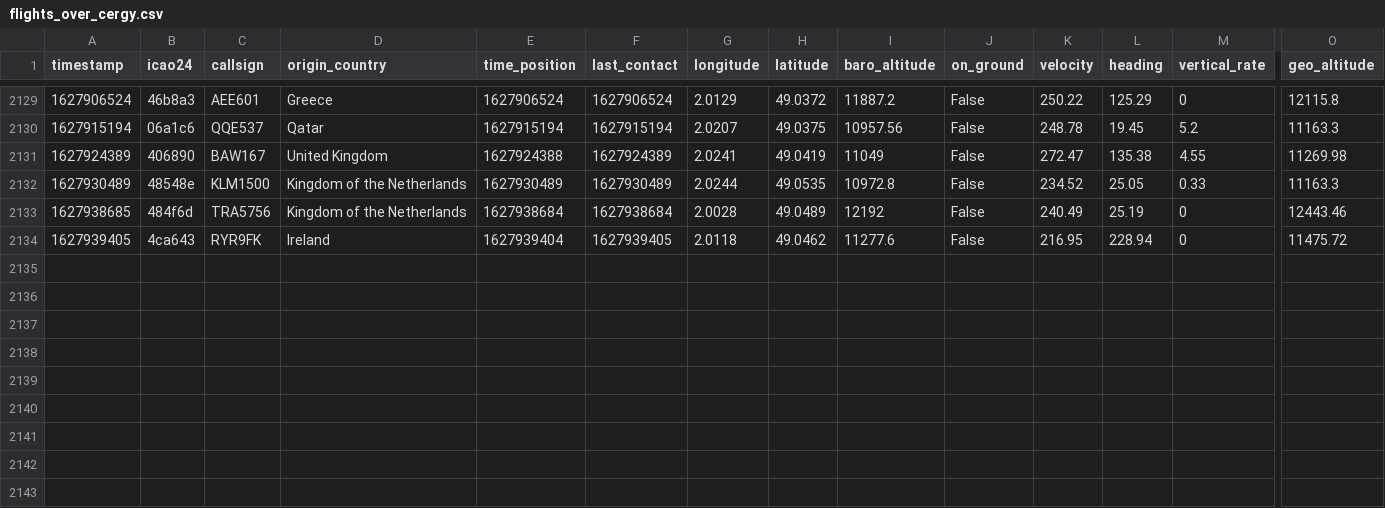
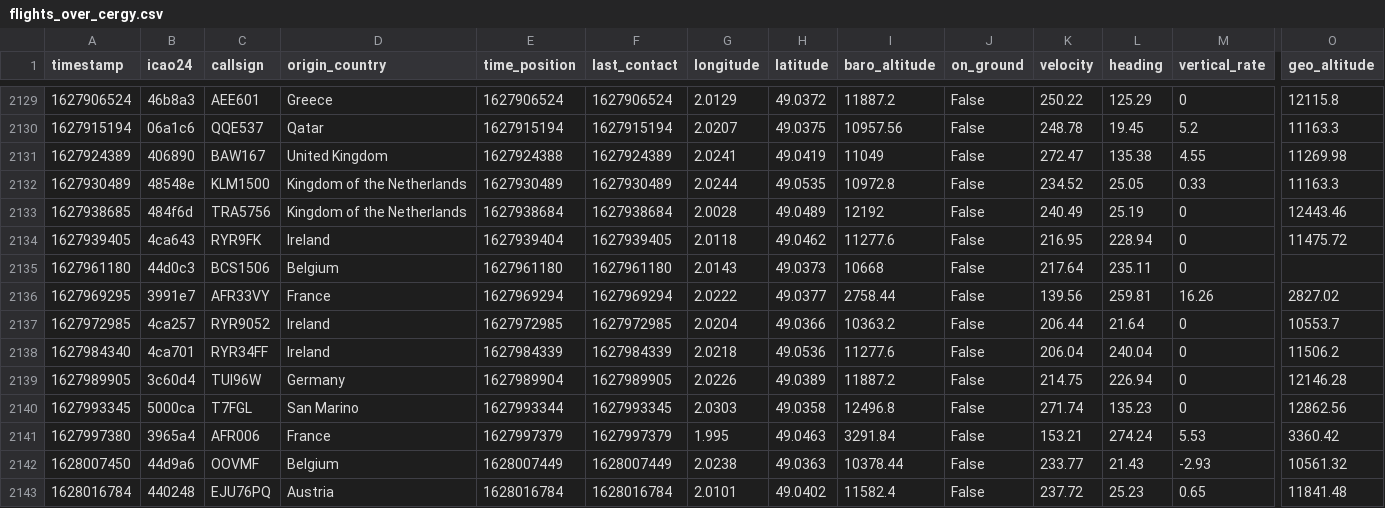
Before and after one commit to Gamma-Software/cergy_flight_radar, a CSV file: flights_over_cergy.csv, drawn as a sheet; only a part is shown, gaps mark what is left out; rows hold the shown columns only; the diff names each change by its address in the sheet, - before the commit and + after, or states it on an @@ line.

Commit message:
Update flight database over cergy

```diff
--- a/flights_over_cergy.csv
+++ b/flights_over_cergy.csv
+row 2135: 1627961180 | 44d0c3 | BCS1506 | Belgium | 1627961180 | 1627961180 | 2.0143 | 49.0373 | 10668 | False | 217.64 | 235.11 | 0
+row 2136: 1627969295 | 3991e7 | AFR33VY | France | 1627969294 | 1627969294 | 2.0222 | 49.0377 | 2758.44 | False | 139.56 | 259.81 | 16.26 | 2827.02
+row 2137: 1627972985 | 4ca257 | RYR9052 | Ireland | 1627972985 | 1627972985 | 2.0204 | 49.0366 | 10363.2 | False | 206.44 | 21.64 | 0 | 10553.7
+row 2138: 1627984340 | 4ca701 | RYR34FF | Ireland | 1627984339 | 1627984339 | 2.0218 | 49.0536 | 11277.6 | False | 206.04 | 240.04 | 0 | 11506.2
+row 2139: 1627989905 | 3c60d4 | TUI96W | Germany | 1627989904 | 1627989905 | 2.0226 | 49.0389 | 11887.2 | False | 214.75 | 226.94 | 0 | 12146.28
+row 2140: 1627993345 | 5000ca | T7FGL | San Marino | 1627993344 | 1627993345 | 2.0303 | 49.0358 | 12496.8 | False | 271.74 | 135.23 | 0 | 12862.56
+row 2141: 1627997380 | 3965a4 | AFR006 | France | 1627997379 | 1627997379 | 1.995 | 49.0463 | 3291.84 | False | 153.21 | 274.24 | 5.53 | 3360.42
+row 2142: 1628007450 | 44d9a6 | OOVMF | Belgium | 1628007449 | 1628007449 | 2.0238 | 49.0363 | 10378.44 | False | 233.77 | 21.43 | -2.93 | 10561.32
+row 2143: 1628016784 | 440248 | EJU76PQ | Austria | 1628016784 | 1628016784 | 2.0101 | 49.0402 | 11582.4 | False | 237.72 | 25.23 | 0.65 | 11841.48
```
